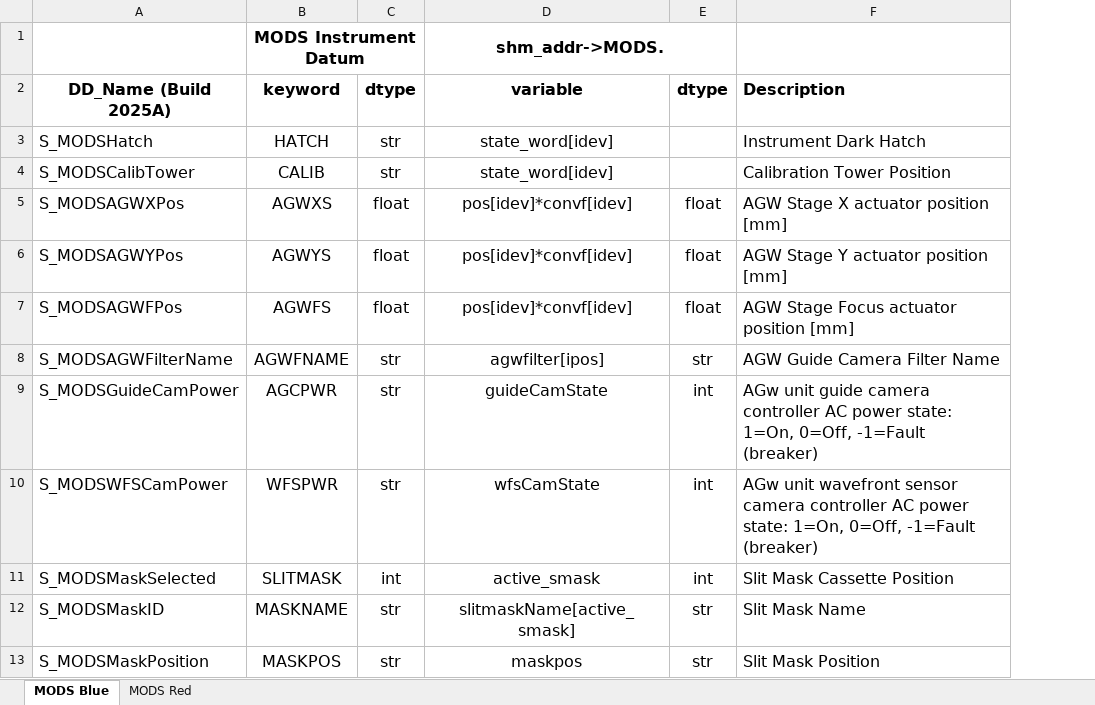
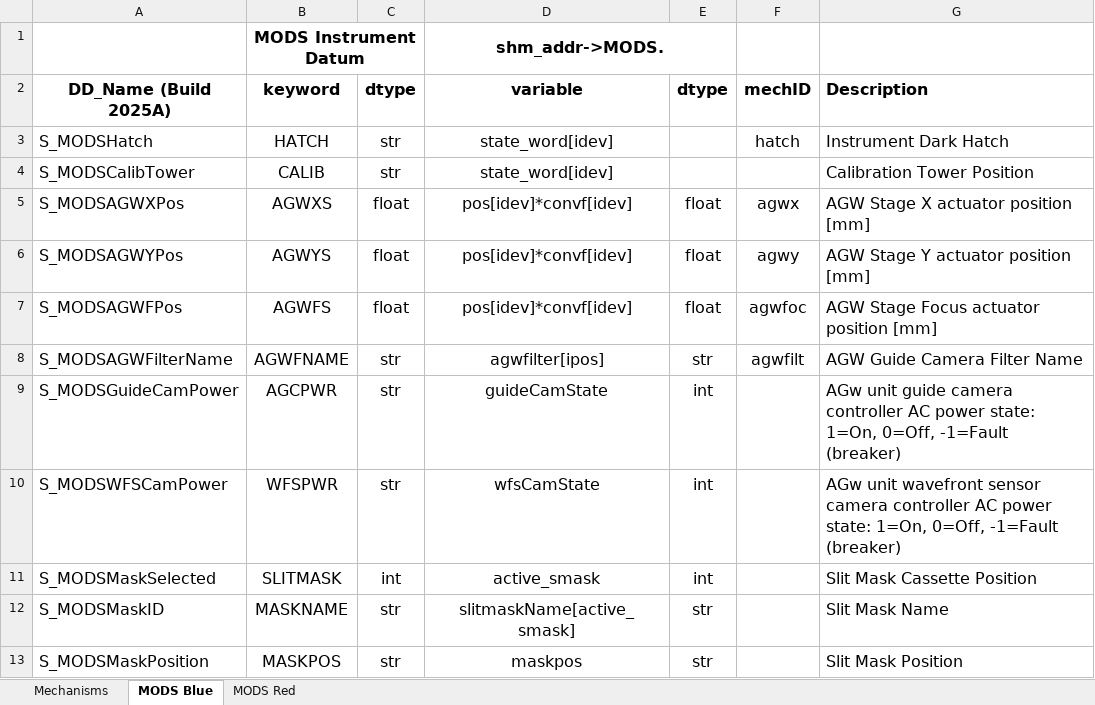
Before and after one commit to rwpogge/MODS2025, an Excel workbook: Sandbox/modsDD/MODS_Inst.xlsx, sheet MODS Blue, drawn as a sheet; only a part is shown; values as stored, in another font and other column widths than the file's, no borders; the diff names each change by its address in the sheet, - before the commit and + after, or states it on an @@ line.

Commit message:
mechanisms
added mechanisms to main.c, updated spreadsheet

```diff
--- a/Sandbox/modsDD/MODS_Inst.xlsx (sheet MODS Blue)
+++ b/Sandbox/modsDD/MODS_Inst.xlsx (sheet MODS Blue)
+sheet tab: Mechanisms
+column F (mechID), rows 3-8: hatch |  | agwx | agwy | agwfoc | agwfilt
```
Also changed, not shown: 1 other file.
